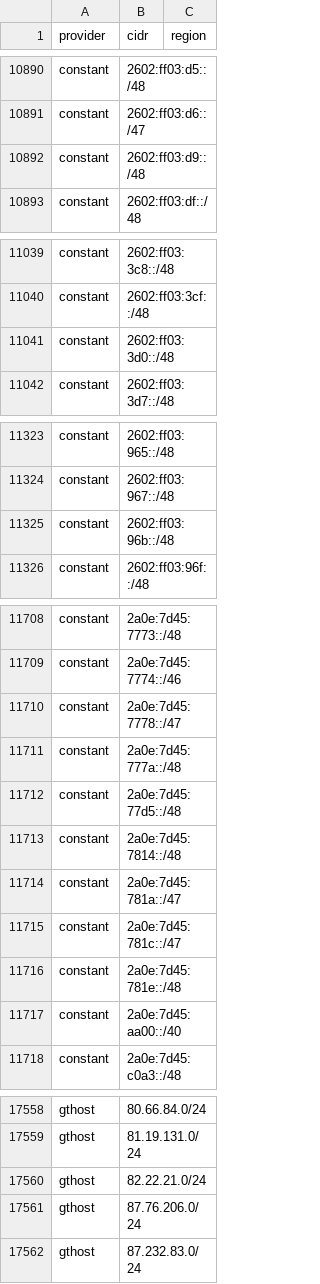
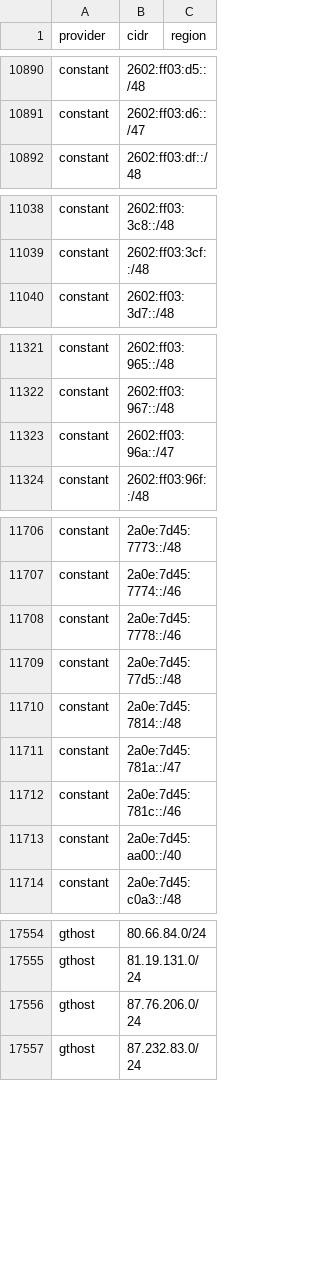
Before and after one commit to 123jjck/cdn-ip-ranges, a CSV file: all/all.csv, drawn as a sheet; only a part is shown, gaps mark what is left out; the diff covers the shown part only.

```diff
--- a/all/all.csv
+++ b/all/all.csv
@@ -10891,3 +10891,2 @@ constant,2602:ff03:d5::/48,
 constant,2602:ff03:d6::/47,
-constant,2602:ff03:d9::/48,
 constant,2602:ff03:df::/48,
@@ -11040,3 +11039,2 @@ constant,2602:ff03:3c8::/48,
 constant,2602:ff03:3cf::/48,
-constant,2602:ff03:3d0::/48,
 constant,2602:ff03:3d7::/48,
@@ -11324,3 +11322,3 @@ constant,2602:ff03:965::/48,
 constant,2602:ff03:967::/48,
-constant,2602:ff03:96b::/48,
+constant,2602:ff03:96a::/47,
 constant,2602:ff03:96f::/48,
@@ -11709,4 +11707,3 @@ constant,2a0e:7d45:7773::/48,
 constant,2a0e:7d45:7774::/46,
-constant,2a0e:7d45:7778::/47,
-constant,2a0e:7d45:777a::/48,
+constant,2a0e:7d45:7778::/46,
 constant,2a0e:7d45:77d5::/48,
@@ -11714,4 +11711,3 @@ constant,2a0e:7d45:7814::/48,
 constant,2a0e:7d45:781a::/47,
-constant,2a0e:7d45:781c::/47,
-constant,2a0e:7d45:781e::/48,
+constant,2a0e:7d45:781c::/46,
 constant,2a0e:7d45:aa00::/40,
@@ -17559,3 +17555,2 @@ gthost,80.66.84.0/24,
 gthost,81.19.131.0/24,
-gthost,82.22.21.0/24,
 gthost,87.76.206.0/24,
```
Also changed, not shown: 4 edited cells elsewhere in this file, 24 other files.
